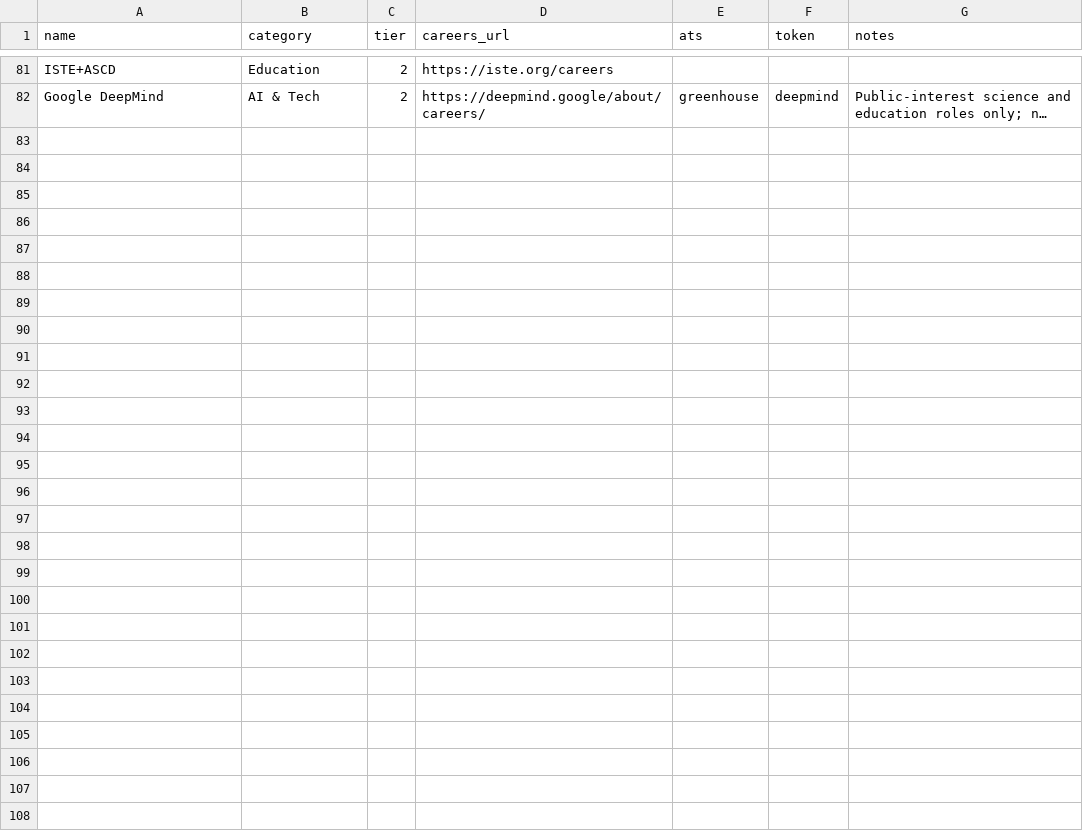
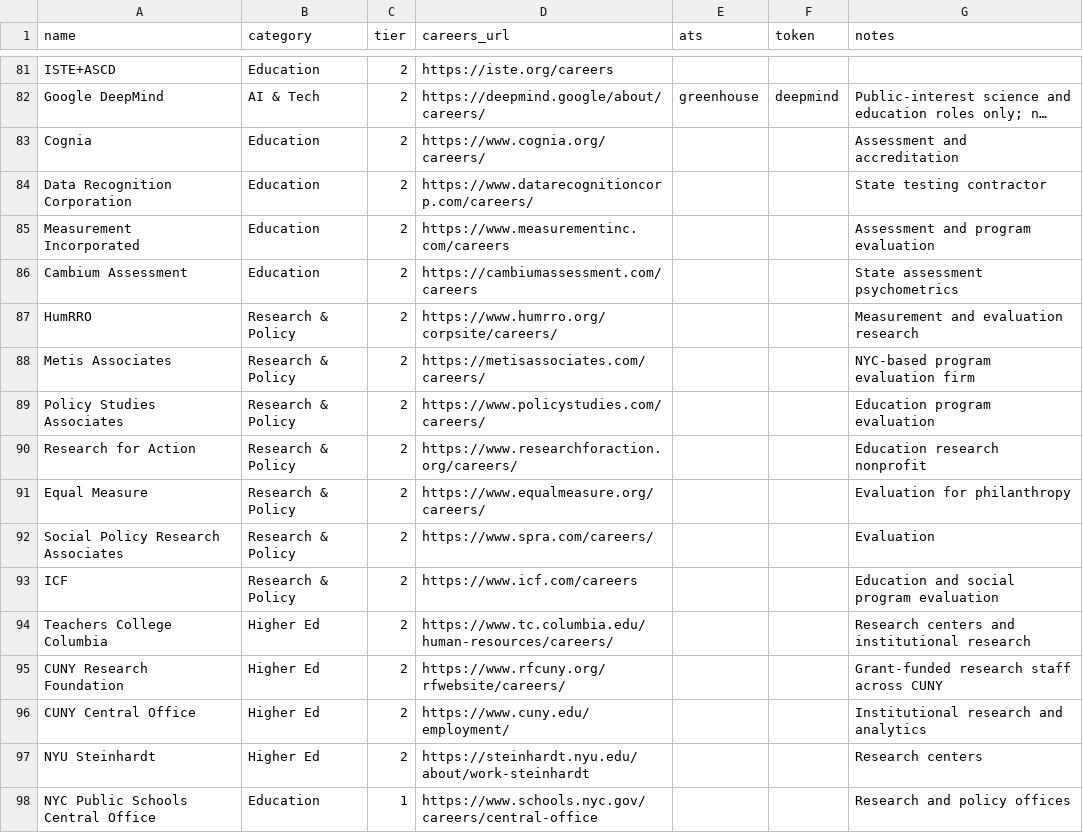
Before and after one commit to dmehta94/jobs-feed, a CSV file: orgs.csv, drawn as a sheet; only a part is shown, gaps mark what is left out; long unchanged cells end in …; the diff names each change by its address in the sheet, - before the commit and + after, or states it on an @@ line.

```diff
--- a/orgs.csv
+++ b/orgs.csv
+row 83: Cognia | Education | 2 | https://www.cognia.org/careers/ |  |  | Assessment and accreditation
+row 84: Data Recognition Corporation | Education | 2 | https://www.datarecognitioncorp.com/careers/ |  |  | State testing contractor
+row 85: Measurement Incorporated | Education | 2 | https://www.measurementinc.com/careers |  |  | Assessment and program evaluation
+row 86: Cambium Assessment | Education | 2 | https://cambiumassessment.com/careers |  |  | State assessment psychometrics
+row 87: HumRRO | Research & Policy | 2 | https://www.humrro.org/corpsite/careers/ |  |  | Measurement and evaluation research
+row 88: Metis Associates | Research & Policy | 2 | https://metisassociates.com/careers/ |  |  | NYC-based program evaluation firm
+row 89: Policy Studies Associates | Research & Policy | 2 | https://www.policystudies.com/careers/ |  |  | Education program evaluation
+row 90: Research for Action | Research & Policy | 2 | https://www.researchforaction.org/careers/ |  |  | Education research nonprofit
+row 91: Equal Measure | Research & Policy | 2 | https://www.equalmeasure.org/careers/ |  |  | Evaluation for philanthropy
+row 92: Social Policy Research Associates | Research & Policy | 2 | https://www.spra.com/careers/ |  |  | Evaluation
+row 93: ICF | Research & Policy | 2 | https://www.icf.com/careers |  |  | Education and social program evaluation
+row 94: Teachers College Columbia | Higher Ed | 2 | https://www.tc.columbia.edu/human-resources/careers/ |  |  | Research centers and institutional research
+row 95: CUNY Research Foundation | Higher Ed | 2 | https://www.rfcuny.org/rfwebsite/careers/ |  |  | Grant-funded research staff across CUNY
+row 96: CUNY Central Office | Higher Ed | 2 | https://www.cuny.edu/employment/ |  |  | Institutional research and analytics
+row 97: NYU Steinhardt | Higher Ed | 2 | https://steinhardt.nyu.edu/about/work-steinhardt |  |  | Research centers
+row 98: NYC Public Schools Central Office | Education | 1 | https://www.schools.nyc.gov/careers/central-office |  |  | Research and policy offices
```
Also changed, not shown: 6 other files.
